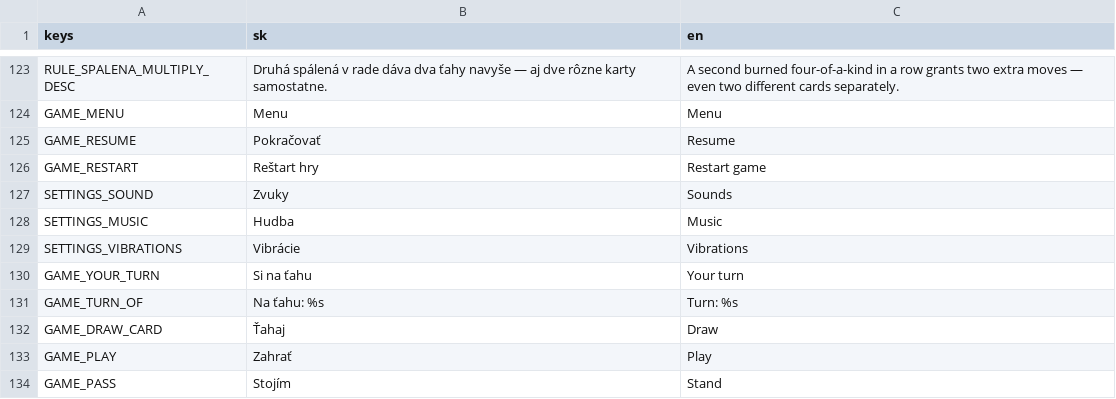
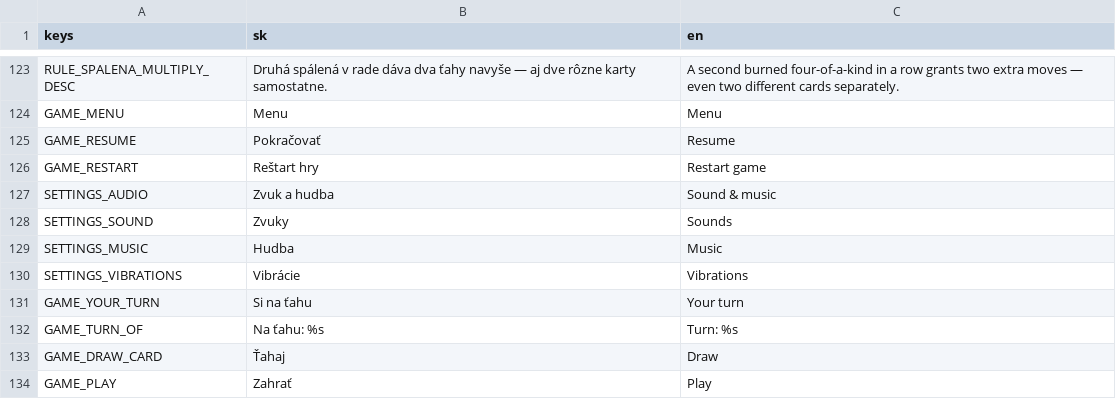
Before and after one commit to simon01920/faraon-farar, a CSV file: localization/strings.csv, drawn as a sheet; only a part is shown, gaps mark what is left out; the shorter side is filled out with more unchanged rows; the diff names each change by its address in the sheet, - before the commit and + after, or states it on an @@ line.

```diff
--- a/localization/strings.csv
+++ b/localization/strings.csv
+row 127: SETTINGS_AUDIO | Zvuk a hudba | Sound & music
```
Also changed, not shown: 7 other files.
